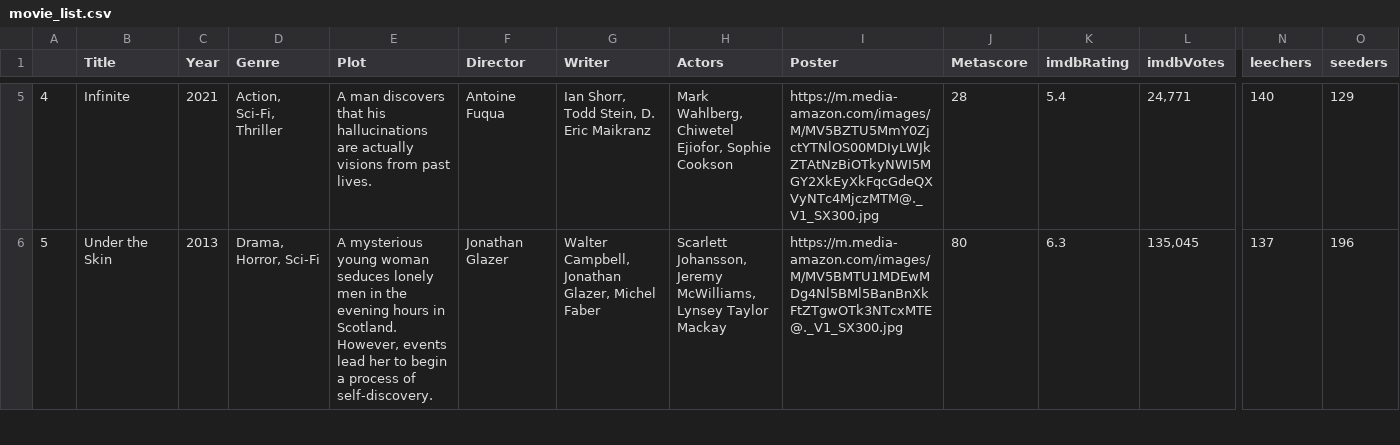
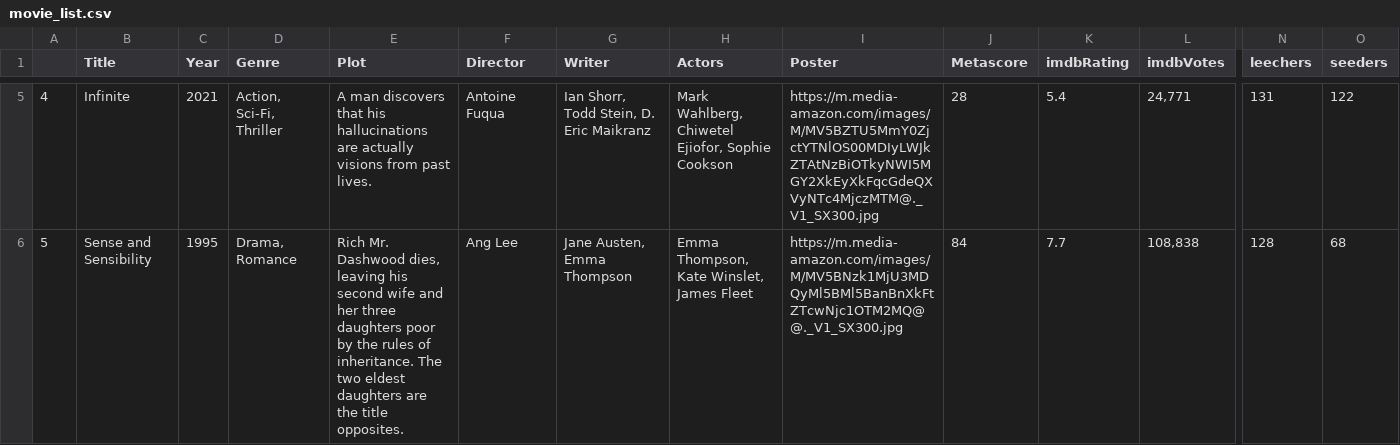
Before and after one commit to ErezWeiss1/Trending_Movies, a CSV file: data/movie_list.csv, drawn as a sheet; only a part is shown, gaps mark what is left out; the diff covers the shown part only; the diff names each change by its address in the sheet, - before the commit and + after, or states it on an @@ line.

```diff
--- a/data/movie_list.csv
+++ b/data/movie_list.csv
-N5 (leechers): 140
+N5 (leechers): 131
-O5 (seeders): 129
+O5 (seeders): 122
-B6 (Title): Under the Skin
+B6 (Title): Sense and Sensibility
-C6 (Year): 2013
+C6 (Year): 1995
-D6 (Genre): Drama, Horror, Sci-Fi
+D6 (Genre): Drama, Romance
-E6 (Plot): A mysterious young woman seduces lonely men in the evening hours in Scotland. However, events lead her to begin a process of self-discovery.
+E6 (Plot): Rich Mr. Dashwood dies, leaving his second wife and her three daughters poor by the rules of inheritance. The two eldest daughters are the title opposites.
-F6 (Director): Jonathan Glazer
+F6 (Director): Ang Lee
-G6 (Writer): Walter Campbell, Jonathan Glazer, Michel Faber
+G6 (Writer): Jane Austen, Emma Thompson
-H6 (Actors): Scarlett Johansson, Jeremy McWilliams, Lynsey Taylor Mackay
+H6 (Actors): Emma Thompson, Kate Winslet, James Fleet
-I6 (Poster): https://m.media-amazon.com/images/M/MV5BMTU1MDEwMDg4Nl5BMl5BanBnXkFtZTgwOTk3NTcxMTE@._V1_SX300.jpg
+I6 (Poster): https://m.media-amazon.com/images/M/MV5BNzk1MjU3MDQyMl5BMl5BanBnXkFtZTcwNjc1OTM2MQ@@._V1_SX300.jpg
-J6 (Metascore): 80
+J6 (Metascore): 84
-K6 (imdbRating): 6.3
+K6 (imdbRating): 7.7
-L6 (imdbVotes): 135,045
+L6 (imdbVotes): 108,838
-N6 (leechers): 137
+N6 (leechers): 128
-O6 (seeders): 196
+O6 (seeders): 68
```
Also changed, not shown: 98 edited cells elsewhere in this file, 1 other file.
